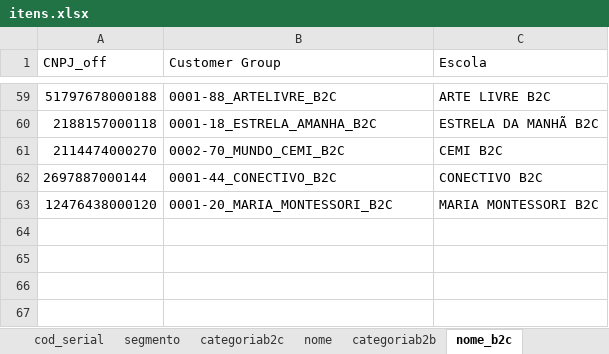
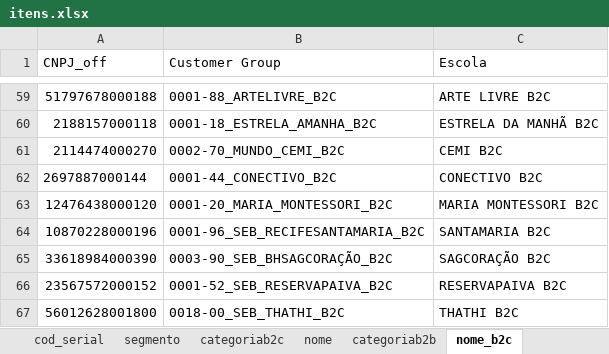
Before and after one commit to andrehsilva/lex-solucao, an Excel workbook: itens.xlsx, sheet nome_b2c, drawn as a sheet; only a part is shown, gaps mark what is left out; values as stored, in another font and other column widths than the file's, no borders; the diff names each change by its address in the sheet, - before the commit and + after, or states it on an @@ line.

Commit message:
nomes seb b2b e b2c

```diff
--- a/itens.xlsx (sheet nome_b2c)
+++ b/itens.xlsx (sheet nome_b2c)
+row 64: 10870228000196 | 0001-96_SEB_RECIFESANTAMARIA_B2C | SANTAMARIA B2C
+row 65: 33618984000390 | 0003-90_SEB_BHSAGCORAÇÃO_B2C | SAGCORAÇÃO B2C
+row 66: 23567572000152 | 0001-52_SEB_RESERVAPAIVA_B2C | RESERVAPAIVA B2C
+row 67: 56012628001800 | 0018-00_SEB_THATHI_B2C | THATHI B2C
```
Also changed, not shown: sheet nome.
